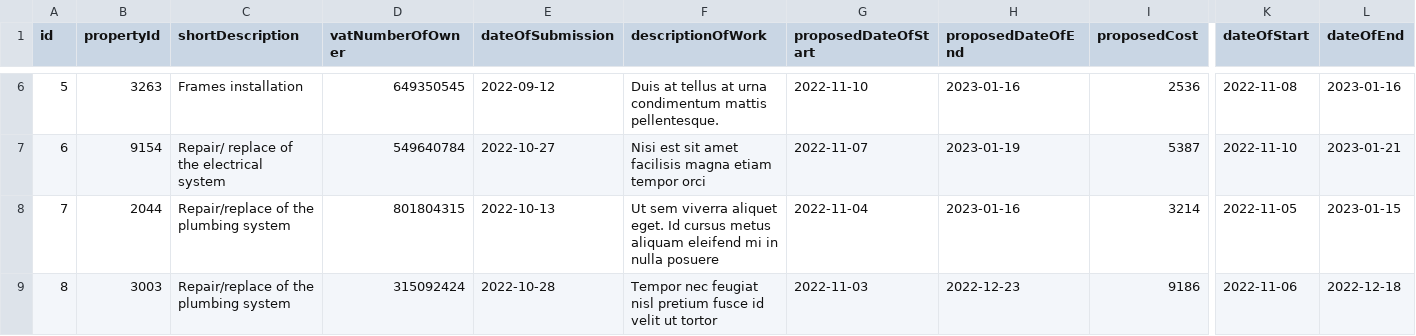
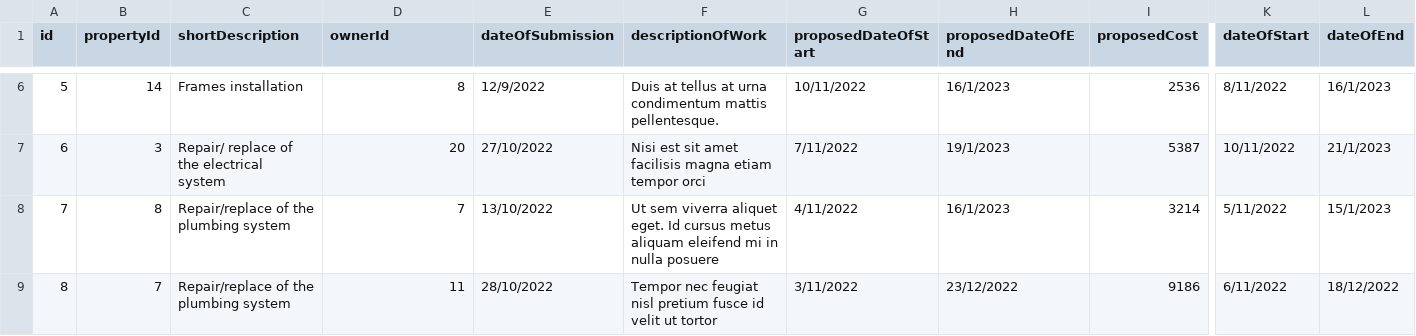
Before and after one commit to lonerae/technikon, a CSV file: data/repairs.csv, drawn as a sheet; only a part is shown, gaps mark what is left out; the diff covers the shown part only; the diff names each change by its address in the sheet, - before the commit and + after, or states it on an @@ line.

```diff
--- a/data/repairs.csv
+++ b/data/repairs.csv
-D1: vatNumberOfOwner
+D1: ownerId
-B6 (propertyId): 3263
+B6 (propertyId): 14
-D6 (ownerId): 649350545
+D6 (ownerId): 8
-E6 (dateOfSubmission): 2022-09-12
+E6 (dateOfSubmission): 12/9/2022
-G6 (proposedDateOfStart): 2022-11-10
+G6 (proposedDateOfStart): 10/11/2022
-H6 (proposedDateOfEnd): 2023-01-16
+H6 (proposedDateOfEnd): 16/1/2023
-K6 (dateOfStart): 2022-11-08
+K6 (dateOfStart): 8/11/2022
-L6 (dateOfEnd): 2023-01-16
+L6 (dateOfEnd): 16/1/2023
-B7 (propertyId): 9154
+B7 (propertyId): 3
-D7 (ownerId): 549640784
+D7 (ownerId): 20
-E7 (dateOfSubmission): 2022-10-27
+E7 (dateOfSubmission): 27/10/2022
-G7 (proposedDateOfStart): 2022-11-07
+G7 (proposedDateOfStart): 7/11/2022
-H7 (proposedDateOfEnd): 2023-01-19
+H7 (proposedDateOfEnd): 19/1/2023
-K7 (dateOfStart): 2022-11-10
+K7 (dateOfStart): 10/11/2022
-L7 (dateOfEnd): 2023-01-21
+L7 (dateOfEnd): 21/1/2023
-B8 (propertyId): 2044
+B8 (propertyId): 8
-D8 (ownerId): 801804315
+D8 (ownerId): 7
-E8 (dateOfSubmission): 2022-10-13
+E8 (dateOfSubmission): 13/10/2022
-G8 (proposedDateOfStart): 2022-11-04
+G8 (proposedDateOfStart): 4/11/2022
-H8 (proposedDateOfEnd): 2023-01-16
+H8 (proposedDateOfEnd): 16/1/2023
-K8 (dateOfStart): 2022-11-05
+K8 (dateOfStart): 5/11/2022
-L8 (dateOfEnd): 2023-01-15
+L8 (dateOfEnd): 15/1/2023
-B9 (propertyId): 3003
+B9 (propertyId): 7
-D9 (ownerId): 315092424
+D9 (ownerId): 11
-E9 (dateOfSubmission): 2022-10-28
+E9 (dateOfSubmission): 28/10/2022
-G9 (proposedDateOfStart): 2022-11-03
+G9 (proposedDateOfStart): 3/11/2022
-H9 (proposedDateOfEnd): 2022-12-23
+H9 (proposedDateOfEnd): 23/12/2022
-K9 (dateOfStart): 2022-11-06
+K9 (dateOfStart): 6/11/2022
-L9 (dateOfEnd): 2022-12-18
+L9 (dateOfEnd): 18/12/2022
```
Also changed, not shown: 112 edited cells elsewhere in this file, data/property.csv, 6 other files.
